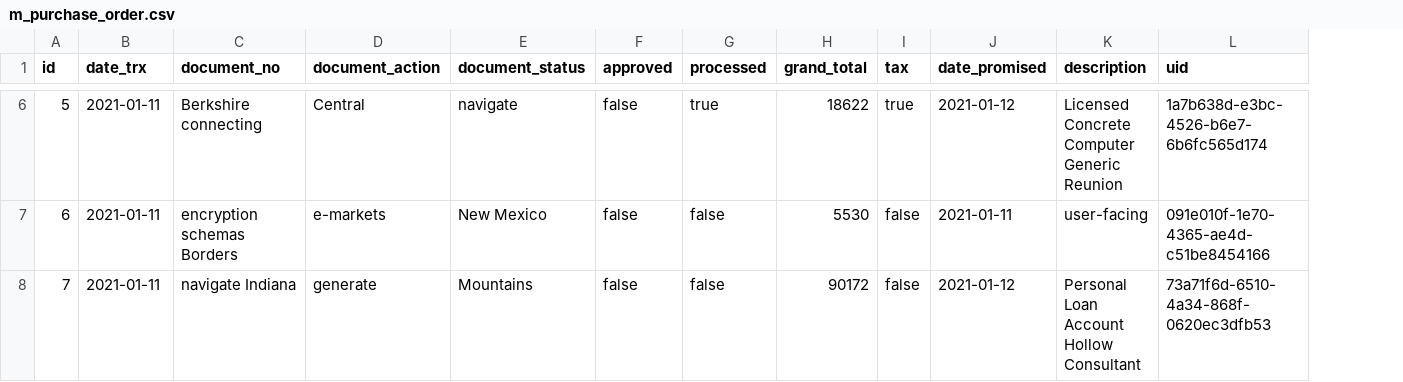
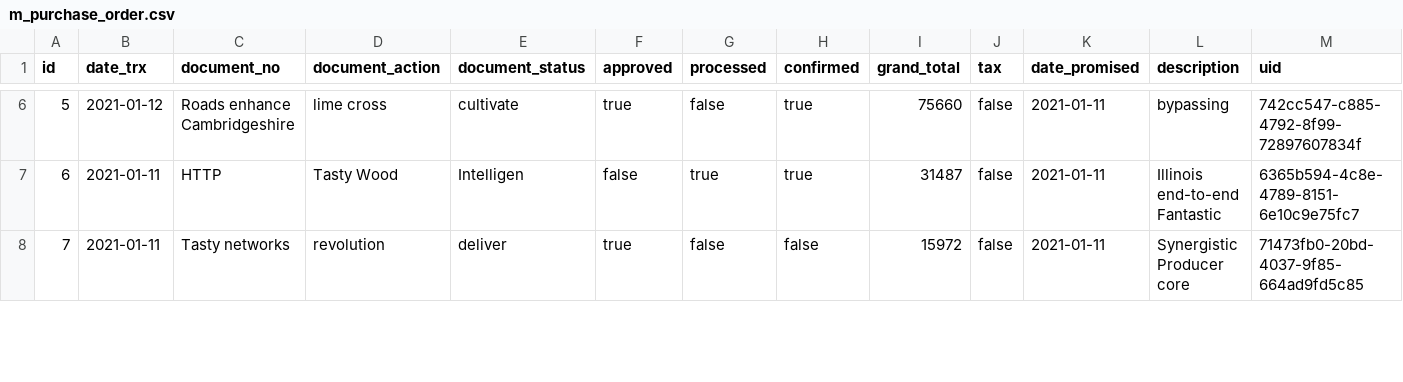
Before and after one commit to erid-rahmad/Eproch, a CSV file: src/main/resources/config/liquibase/fake-data/m_purchase_order.csv, drawn as a sheet; only a part is shown, gaps mark what is left out; addresses are those after the commit; the diff covers the shown part only; the diff names each change by its address in the sheet, - before the commit and + after, or states it on an @@ line.

Commit message:
tambah field confirmed untuk po

```diff
--- a/src/main/resources/config/liquibase/fake-data/m_purchase_order.csv
+++ b/src/main/resources/config/liquibase/fake-data/m_purchase_order.csv
+column H (confirmed), rows 6-8: true | true | false
-B6 (date_trx): 2021-01-11
+B6 (date_trx): 2021-01-12
-C6 (document_no): Berkshire connecting
+C6 (document_no): Roads enhance Cambridgeshire
-D6 (document_action): Central
+D6 (document_action): lime cross
-E6 (document_status): navigate
+E6 (document_status): cultivate
-F6 (approved): false
+F6 (approved): true
-G6 (processed): true
+G6 (processed): false
-I6 (grand_total): 18622
+I6 (grand_total): 75660
-J6 (tax): true
+J6 (tax): false
-K6 (date_promised): 2021-01-12
+K6 (date_promised): 2021-01-11
-L6 (description): Licensed Concrete Computer Generic Reunion
+L6 (description): bypassing
-M6 (uid): 1a7b638d-e3bc-4526-b6e7-6b6fc565d174
+M6 (uid): 742cc547-c885-4792-8f99-72897607834f
-C7 (document_no): encryption schemas Borders
+C7 (document_no): HTTP
-D7 (document_action): e-markets
+D7 (document_action): Tasty Wood
-E7 (document_status): New Mexico
+E7 (document_status): Intelligen
-G7 (processed): false
+G7 (processed): true
-I7 (grand_total): 5530
+I7 (grand_total): 31487
-L7 (description): user-facing
+L7 (description): Illinois end-to-end Fantastic
-M7 (uid): 091e010f-1e70-4365-ae4d-c51be8454166
+M7 (uid): 6365b594-4c8e-4789-8151-6e10c9e75fc7
-C8 (document_no): navigate Indiana
+C8 (document_no): Tasty networks
-D8 (document_action): generate
+D8 (document_action): revolution
-E8 (document_status): Mountains
+E8 (document_status): deliver
-F8 (approved): false
+F8 (approved): true
-I8 (grand_total): 90172
+I8 (grand_total): 15972
-K8 (date_promised): 2021-01-12
+K8 (date_promised): 2021-01-11
-L8 (description): Personal Loan Account Hollow Consultant
+L8 (description): Synergistic Producer core
-M8 (uid): 73a71f6d-6510-4a34-868f-0620ec3dfb53
+M8 (uid): 71473fb0-20bd-4037-9f85-664ad9fd5c85
```
Also changed, not shown: 60 edited cells elsewhere in this file, 9 other files.
